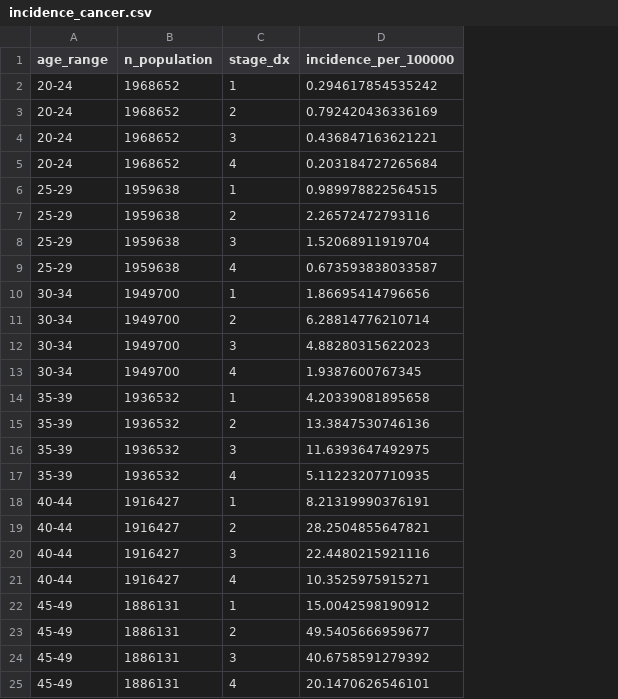
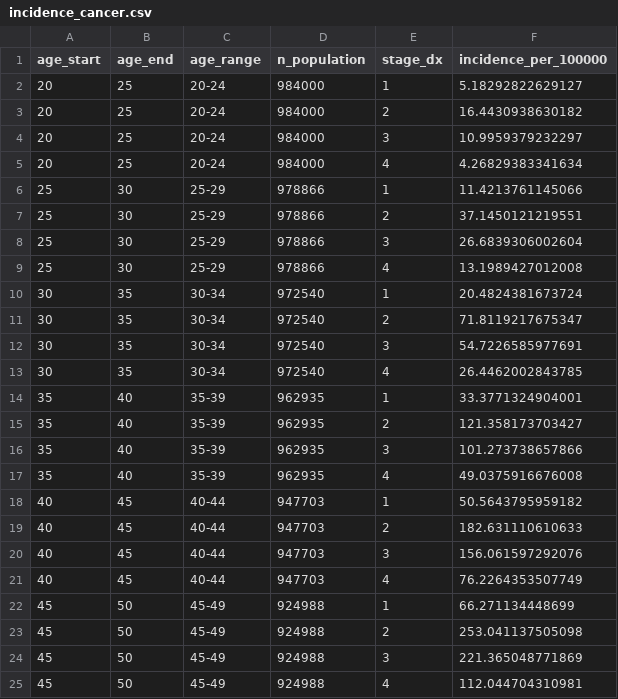
Before and after one commit to sjpi22/tutorial_cancer_modeling_des, a CSV file: data/incidence_cancer.csv, drawn as a sheet; only a part is shown; addresses are those after the commit; the diff covers the shown part only; the diff names each change by its address in the sheet, - before the commit and + after, or states it on an @@ line.

```diff
--- a/data/incidence_cancer.csv
+++ b/data/incidence_cancer.csv
+column A (age_start), rows 2-25: 20 | 20 | 20 | 20 | 25 | 25 | 25 | 25 | 30 | 30 | 30 | 30 | 35 | 35 | 35 | 35 | 40 | 40 | 40 | 40 | 45 | 45 | 45 | 45
+column B (age_end), rows 2-25: 25 | 25 | 25 | 25 | 30 | 30 | 30 | 30 | 35 | 35 | 35 | 35 | 40 | 40 | 40 | 40 | 45 | 45 | 45 | 45 | 50 | 50 | 50 | 50
-D2:D5 (n_population): 1968652
+D2:D5 (n_population): 984000
-F2 (incidence_per_100000): 0.294617854535242
+F2 (incidence_per_100000): 5.18292822629127
-F3 (incidence_per_100000): 0.792420436336169
+F3 (incidence_per_100000): 16.4430938630182
-F4 (incidence_per_100000): 0.436847163621221
+F4 (incidence_per_100000): 10.9959379232297
-F5 (incidence_per_100000): 0.203184727265684
+F5 (incidence_per_100000): 4.26829383341634
-D6:D9 (n_population): 1959638
+D6:D9 (n_population): 978866
-F6 (incidence_per_100000): 0.989978822564515
+F6 (incidence_per_100000): 11.4213761145066
-F7 (incidence_per_100000): 2.26572472793116
+F7 (incidence_per_100000): 37.1450121219551
-F8 (incidence_per_100000): 1.52068911919704
+F8 (incidence_per_100000): 26.6839306002604
-F9 (incidence_per_100000): 0.673593838033587
+F9 (incidence_per_100000): 13.1989427012008
-D10:D13 (n_population): 1949700
+D10:D13 (n_population): 972540
-F10 (incidence_per_100000): 1.86695414796656
+F10 (incidence_per_100000): 20.4824381673724
-F11 (incidence_per_100000): 6.28814776210714
+F11 (incidence_per_100000): 71.8119217675347
-F12 (incidence_per_100000): 4.88280315622023
+F12 (incidence_per_100000): 54.7226585977691
-F13 (incidence_per_100000): 1.9387600767345
+F13 (incidence_per_100000): 26.4462002843785
-D14:D17 (n_population): 1936532
+D14:D17 (n_population): 962935
-F14 (incidence_per_100000): 4.20339081895658
+F14 (incidence_per_100000): 33.3771324904001
-F15 (incidence_per_100000): 13.3847530746136
+F15 (incidence_per_100000): 121.358173703427
-F16 (incidence_per_100000): 11.6393647492975
+F16 (incidence_per_100000): 101.273738657866
-F17 (incidence_per_100000): 5.11223207710935
+F17 (incidence_per_100000): 49.0375916676008
-D18:D21 (n_population): 1916427
+D18:D21 (n_population): 947703
-F18 (incidence_per_100000): 8.21319990376191
+F18 (incidence_per_100000): 50.5643795959182
-F19 (incidence_per_100000): 28.2504855647821
+F19 (incidence_per_100000): 182.631110610633
-F20 (incidence_per_100000): 22.4480215921116
+F20 (incidence_per_100000): 156.061597292076
-F21 (incidence_per_100000): 10.3525975915271
+F21 (incidence_per_100000): 76.2264353507749
-D22:D25 (n_population): 1886131
+D22:D25 (n_population): 924988
-F22 (incidence_per_100000): 15.0042598190912
+F22 (incidence_per_100000): 66.271134448699
-F23 (incidence_per_100000): 49.5405666959677
+F23 (incidence_per_100000): 253.041137505098
-F24 (incidence_per_100000): 40.6758591279392
+F24 (incidence_per_100000): 221.365048771869
-F25 (incidence_per_100000): 20.1470626546101
+F25 (incidence_per_100000): 112.044704310981
```
Also changed, not shown: 64 edited cells elsewhere in this file, data/prevalence_lesion_a.csv, data/relative_survival_cancer.csv, 8 other files.
